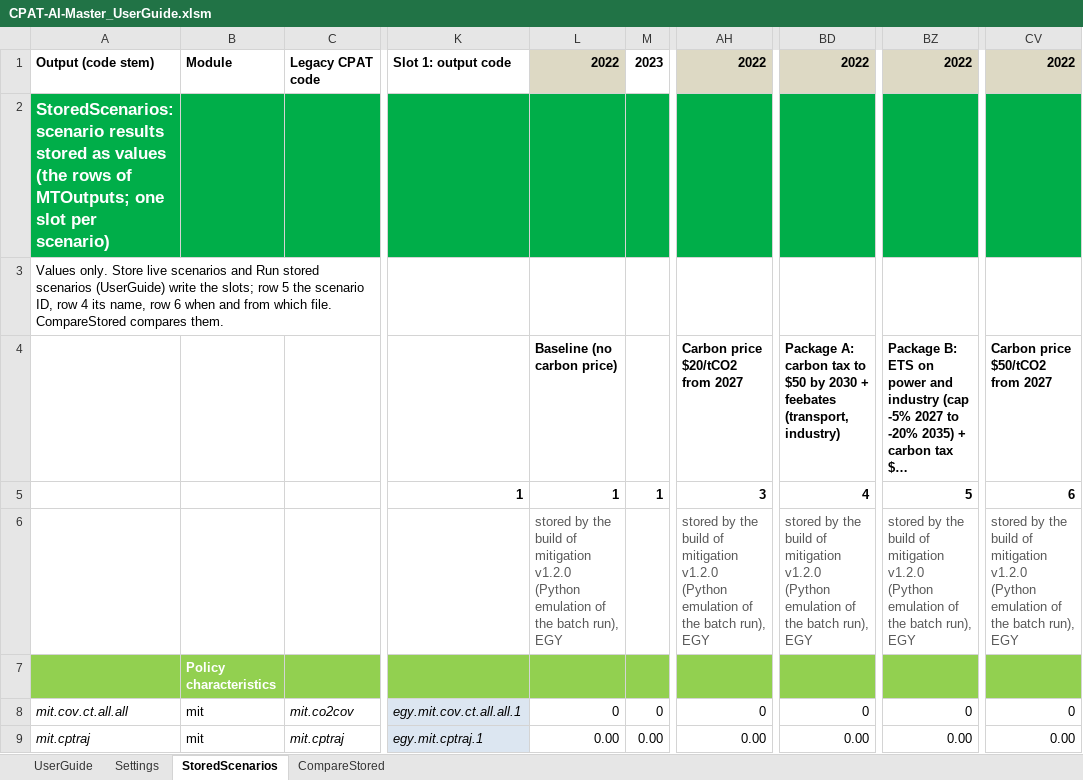
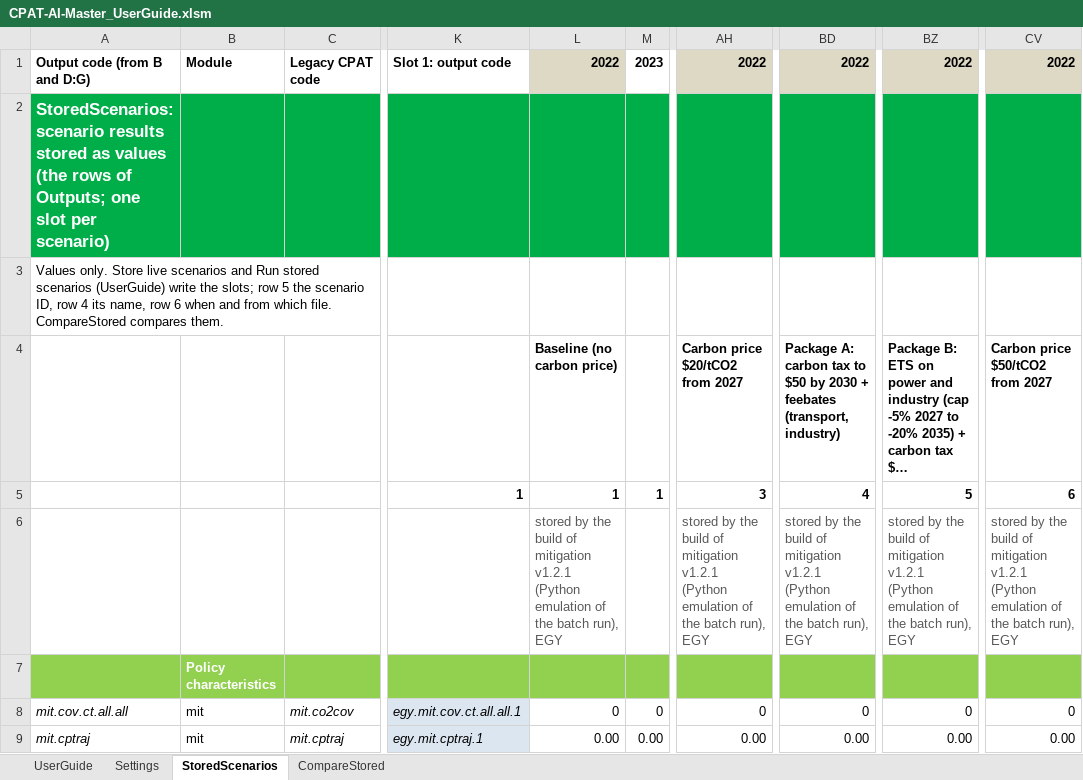
Before and after one commit to cpmodelai/cpat_ai, an Excel workbook: excel_ai/active_workbooks/CPAT-AI-Master_UserGuide.xlsm, sheet StoredScenarios, drawn as a sheet; only a part is shown, gaps mark what is left out; long unchanged cells end in …; values as stored, in another font and other column widths than the file's, no borders; the diff names each change by its address in the sheet, - before the commit and + after, or states it on an @@ line.

```diff
--- a/excel_ai/active_workbooks/CPAT-AI-Master_UserGuide.xlsm (sheet StoredScenarios)
+++ b/excel_ai/active_workbooks/CPAT-AI-Master_UserGuide.xlsm (sheet StoredScenarios)
-A1: Output (code stem)
+A1: Output code (from B and D:G)
-A2: …rows of MTOutputs; one slot…
+A2: …rows of Outputs; one slot…
-L6: …of mitigation v1.2.0 (Python emulation…
+L6: …of mitigation v1.2.1 (Python emulation…
-AH6: …of mitigation v1.2.0 (Python emulation…
+AH6: …of mitigation v1.2.1 (Python emulation…
-BD6: …of mitigation v1.2.0 (Python emulation…
+BD6: …of mitigation v1.2.1 (Python emulation…
-BZ6: …of mitigation v1.2.0 (Python emulation…
+BZ6: …of mitigation v1.2.1 (Python emulation…
-CV6: …of mitigation v1.2.0 (Python emulation…
+CV6: …of mitigation v1.2.1 (Python emulation…
```
Also changed, not shown: sheet UserGuide, charts or pictures, 30 other files.
